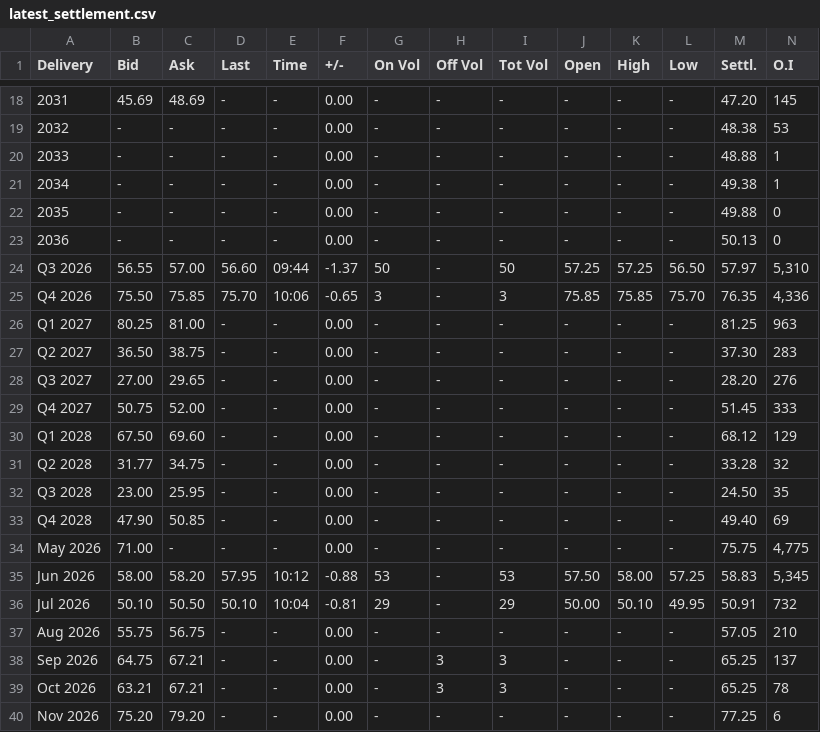
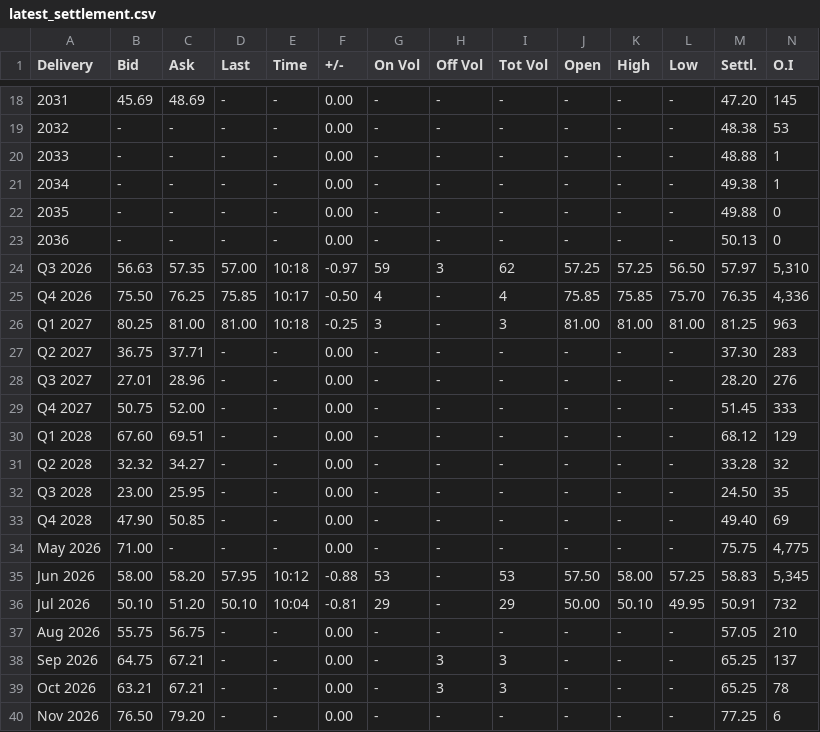
Before and after one commit to rikuisotalus-ux/Euronext-oma, a CSV file: latest_settlement.csv, drawn as a sheet; only a part is shown, gaps mark what is left out; the diff covers the shown part only; the diff names each change by its address in the sheet, - before the commit and + after, or states it on an @@ line.

```diff
--- a/latest_settlement.csv
+++ b/latest_settlement.csv
-B24 (Bid): 56.55
+B24 (Bid): 56.63
-C24 (Ask): 57.00
+C24 (Ask): 57.35
-D24 (Last): 56.60
+D24 (Last): 57.00
-E24 (Time): 09:44
+E24 (Time): 10:18
-F24 (+/-): -1.37
+F24 (+/-): -0.97
-G24 (On Vol): 50
+G24 (On Vol): 59
-H24 (Off Vol): -
+H24 (Off Vol): 3
-I24 (Tot Vol): 50
+I24 (Tot Vol): 62
-C25 (Ask): 75.85
+C25 (Ask): 76.25
-D25 (Last): 75.70
+D25 (Last): 75.85
-E25 (Time): 10:06
+E25 (Time): 10:17
-F25 (+/-): -0.65
+F25 (+/-): -0.50
-G25 (On Vol): 3
+G25 (On Vol): 4
-I25 (Tot Vol): 3
+I25 (Tot Vol): 4
-D26 (Last): -
+D26 (Last): 81.00
-E26 (Time): -
+E26 (Time): 10:18
-F26 (+/-): 0.00
+F26 (+/-): -0.25
-G26 (On Vol): -
+G26 (On Vol): 3
-I26 (Tot Vol): -
+I26 (Tot Vol): 3
-J26 (Open): -
+J26 (Open): 81.00
-K26 (High): -
+K26 (High): 81.00
-L26 (Low): -
+L26 (Low): 81.00
-B27 (Bid): 36.50
+B27 (Bid): 36.75
-C27 (Ask): 38.75
+C27 (Ask): 37.71
-B28 (Bid): 27.00
+B28 (Bid): 27.01
-C28 (Ask): 29.65
+C28 (Ask): 28.96
-B30 (Bid): 67.50
+B30 (Bid): 67.60
-C30 (Ask): 69.60
+C30 (Ask): 69.51
-B31 (Bid): 31.77
+B31 (Bid): 32.32
-C31 (Ask): 34.75
+C31 (Ask): 34.27
-C36 (Ask): 50.50
+C36 (Ask): 51.20
-B40 (Bid): 75.20
+B40 (Bid): 76.50
```
Also changed, not shown: 10 edited cells elsewhere in this file, historical_settlement.csv, latest_fuels.csv, 3 other files.
